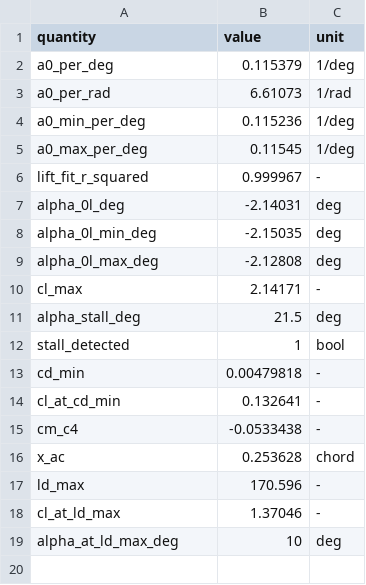
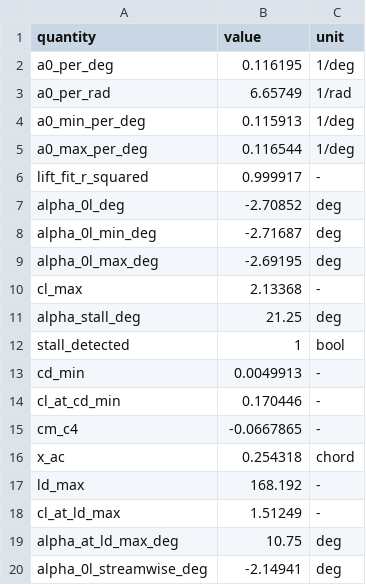
Before and after one commit to KRGulaj/aircraft_tutorial, a CSV file: results/3d_input/naca2412_metrics.csv, drawn as a sheet.

```diff
--- a/results/3d_input/naca2412_metrics.csv
+++ b/results/3d_input/naca2412_metrics.csv
@@ -1,19 +1,20 @@
 quantity,value,unit
-a0_per_deg,0.115379,1/deg
-a0_per_rad,6.61073,1/rad
-a0_min_per_deg,0.115236,1/deg
-a0_max_per_deg,0.11545,1/deg
-lift_fit_r_squared,0.999967,-
-alpha_0l_deg,-2.14031,deg
-alpha_0l_min_deg,-2.15035,deg
-alpha_0l_max_deg,-2.12808,deg
-cl_max,2.14171,-
-alpha_stall_deg,21.5,deg
+a0_per_deg,0.116195,1/deg
+a0_per_rad,6.65749,1/rad
+a0_min_per_deg,0.115913,1/deg
+a0_max_per_deg,0.116544,1/deg
+lift_fit_r_squared,0.999917,-
+alpha_0l_deg,-2.70852,deg
+alpha_0l_min_deg,-2.71687,deg
+alpha_0l_max_deg,-2.69195,deg
+cl_max,2.13368,-
+alpha_stall_deg,21.25,deg
 stall_detected,1,bool
-cd_min,0.00479818,-
-cl_at_cd_min,0.132641,-
-cm_c4,-0.0533438,-
-x_ac,0.253628,chord
-ld_max,170.596,-
-cl_at_ld_max,1.37046,-
-alpha_at_ld_max_deg,10,deg
+cd_min,0.0049913,-
+cl_at_cd_min,0.170446,-
+cm_c4,-0.0667865,-
+x_ac,0.254318,chord
+ld_max,168.192,-
+cl_at_ld_max,1.51249,-
+alpha_at_ld_max_deg,10.75,deg
+alpha_0l_streamwise_deg,-2.14941,deg
```
Also changed, not shown: results/3d_input/naca2412_polar.csv, results/3d_input/naca66-410_metrics.csv, 6 other files.
